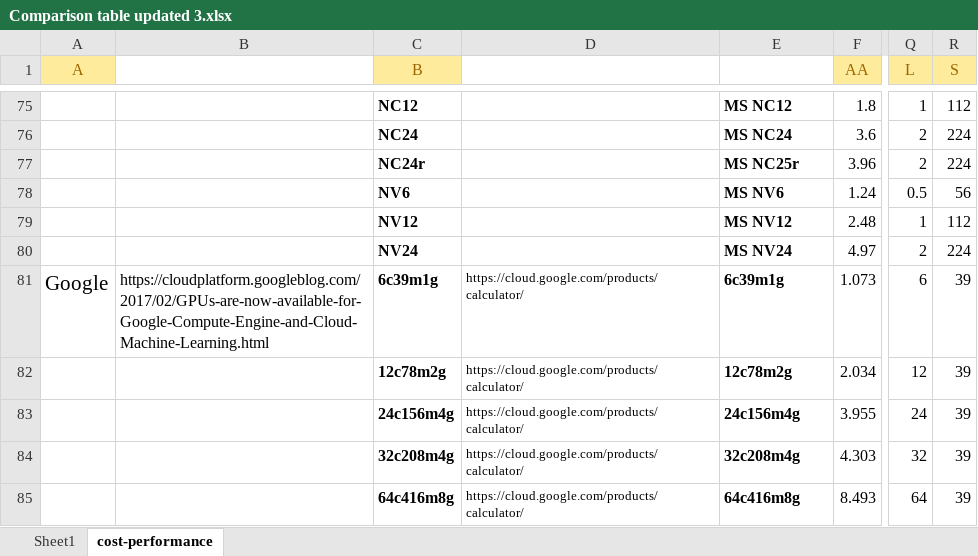
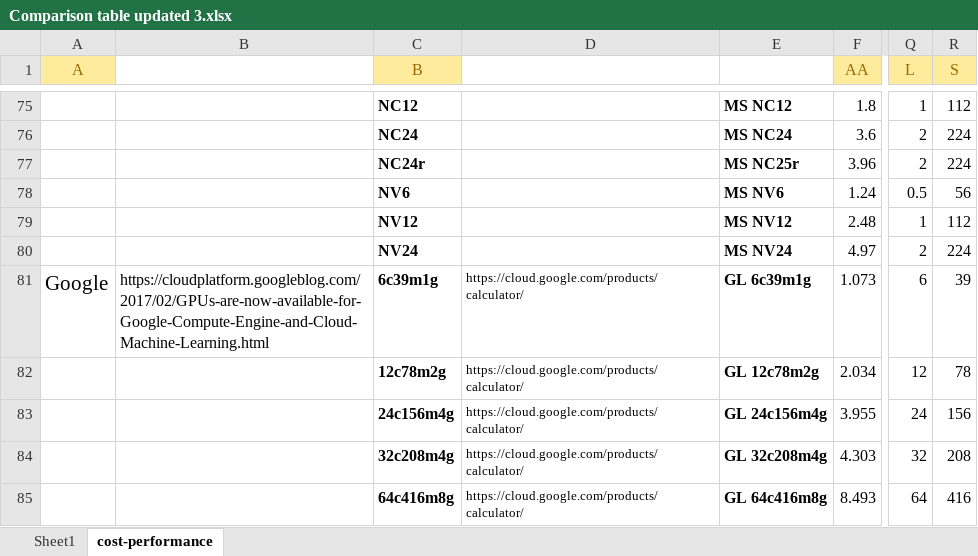
Before and after one commit to pyotr777/cloud_providers, an Excel workbook: Comparison table updated 3.xlsx, sheet cost-performance, drawn as a sheet; only a part is shown, gaps mark what is left out; values as stored, in another font and other column widths than the file's, no borders; conditional formats not drawn; the diff names each change by its address in the sheet, - before the commit and + after, or states it on an @@ line.

```diff
--- a/Comparison table updated 3.xlsx (sheet cost-performance)
+++ b/Comparison table updated 3.xlsx (sheet cost-performance)
-E81: 6c39m1g
+E81: GL 6c39m1g
-E82: 12c78m2g
+E82: GL 12c78m2g
-R82 (S): 39
+R82 (S): 78
-E83: 24c156m4g
+E83: GL 24c156m4g
-R83 (S): 39
+R83 (S): 156
-E84: 32c208m4g
+E84: GL 32c208m4g
-R84 (S): 39
+R84 (S): 208
-E85: 64c416m8g
+E85: GL 64c416m8g
-R85 (S): 39
+R85 (S): 416
```
Also changed, not shown: sheet Sheet1, 1 other file.
